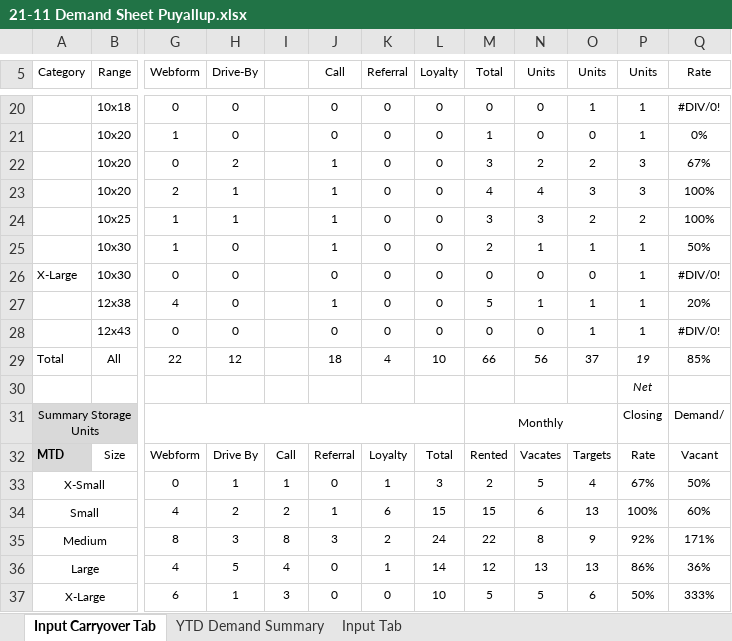
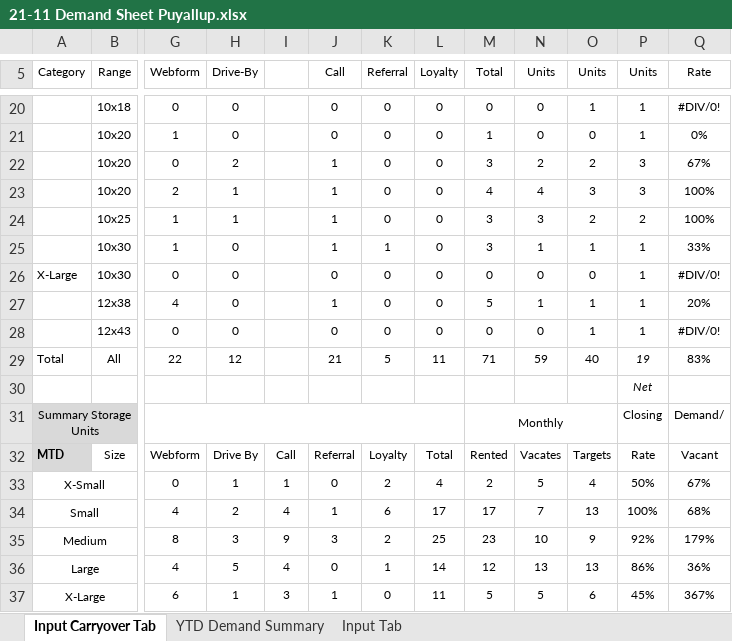
Before and after one commit to XcovertX/Customer-Demand-Reporter, an Excel workbook: datafiles/21-11 Demand Sheet Puyallup.xlsx, sheet Input Carryover Tab, drawn as a sheet; only a part is shown, gaps mark what is left out; values as stored, in another font and other column widths than the file's, no borders; the diff covers the shown part only; the diff names each change by its address in the sheet, - before the commit and + after, or states it on an @@ line.

```diff
--- a/datafiles/21-11 Demand Sheet Puyallup.xlsx (sheet Input Carryover Tab)
+++ b/datafiles/21-11 Demand Sheet Puyallup.xlsx (sheet Input Carryover Tab)
-K25 (Referral): 0
+K25 (Referral): 1
-M25 (Total): 2
+M25 (Total): 3
-Q25 (Rate): 50%
+Q25 (Rate): 33%
-J29 (Call): 18
+J29 (Call): 21
-K29 (Referral): 4
+K29 (Referral): 5
-L29 (Loyalty): 10
+L29 (Loyalty): 11
-M29 (Total): 66
+M29 (Total): 71
-N29 (Units): 56
+N29 (Units): 59
-O29 (Units): 37
+O29 (Units): 40
-Q29 (Rate): 85%
+Q29 (Rate): 83%
-K33 (Referral): 1
+K33 (Referral): 2
-L33 (Loyalty): 3
+L33 (Loyalty): 4
-P33 (Units): 67%
+P33 (Units): 50%
-Q33 (Rate): 50%
+Q33 (Rate): 67%
-I34: 2
+I34: 4
-L34 (Loyalty): 15
+L34 (Loyalty): 17
-M34 (Total): 15
+M34 (Total): 17
-N34 (Units): 6
+N34 (Units): 7
-Q34 (Rate): 60%
+Q34 (Rate): 68%
-I35: 8
+I35: 9
-L35 (Loyalty): 24
+L35 (Loyalty): 25
-M35 (Total): 22
+M35 (Total): 23
-N35 (Units): 8
+N35 (Units): 10
-Q35 (Rate): 171%
+Q35 (Rate): 179%
-J37 (Call): 0
+J37 (Call): 1
-L37 (Loyalty): 10
+L37 (Loyalty): 11
-P37 (Units): 50%
+P37 (Units): 45%
-Q37 (Rate): 333%
+Q37 (Rate): 367%
```
Also changed, not shown: 1 added row, 1 removed row and 51 edited cells elsewhere in this sheet, sheet Input Tab, 12 other files.
